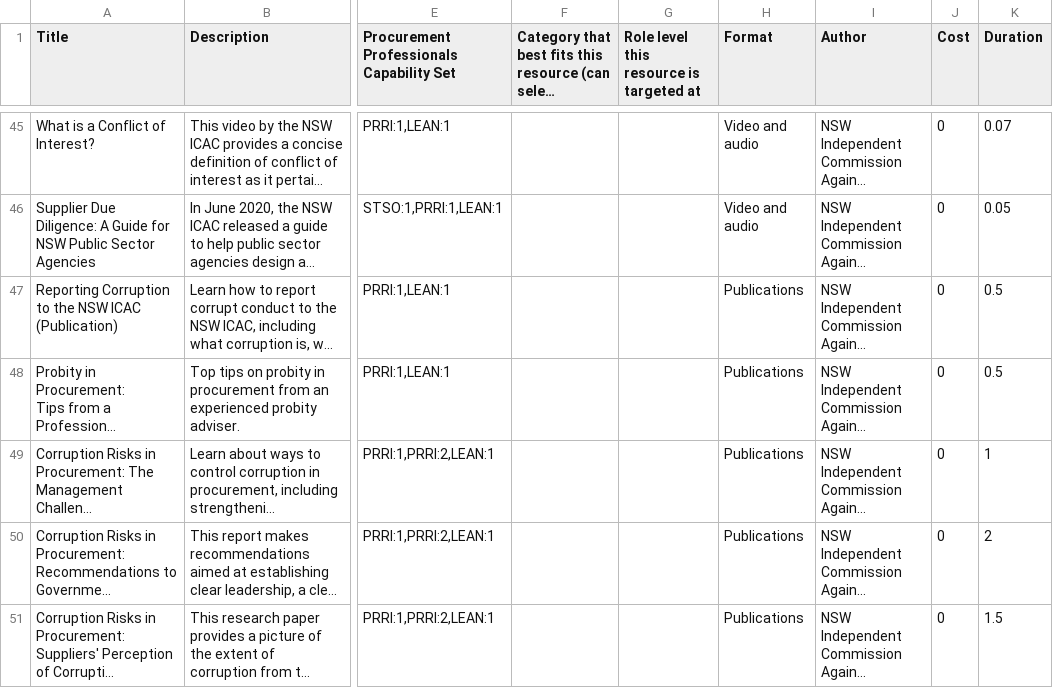
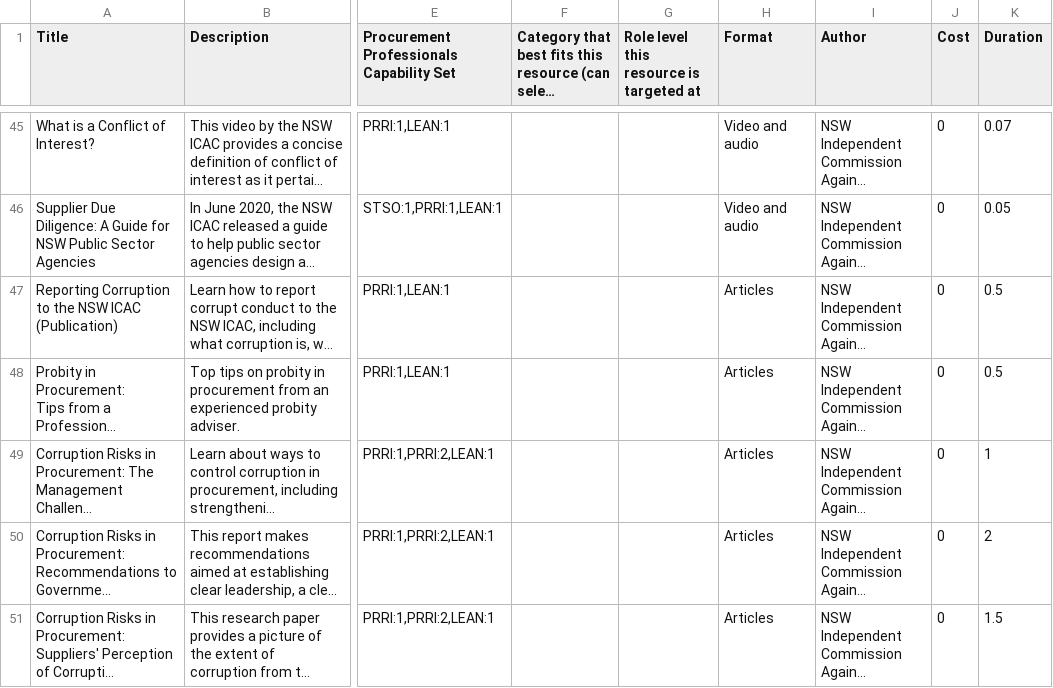
Before and after one commit to CharcoalStyles/policeTest, a CSV file: importers/resources/resources.csv, drawn as a sheet; only a part is shown, gaps mark what is left out; long unchanged cells end in …; the diff covers the shown part only; the diff names each change by its address in the sheet, - before the commit and + after, or states it on an @@ line.

```diff
--- a/importers/resources/resources.csv
+++ b/importers/resources/resources.csv
-H47:H51 (Format): Publications
+H47:H51 (Format): Articles
```
Also changed, not shown: 4 added rows and 6 edited cells elsewhere in this file, 2 other files.
